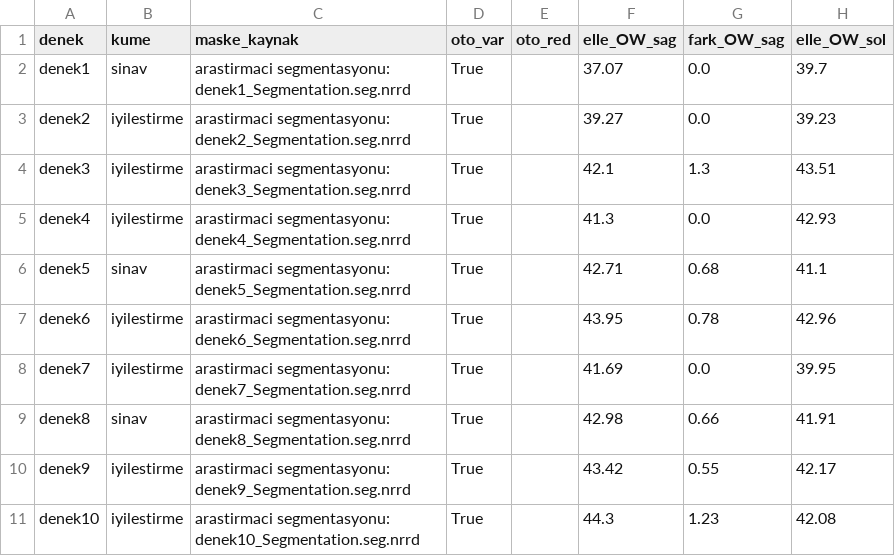
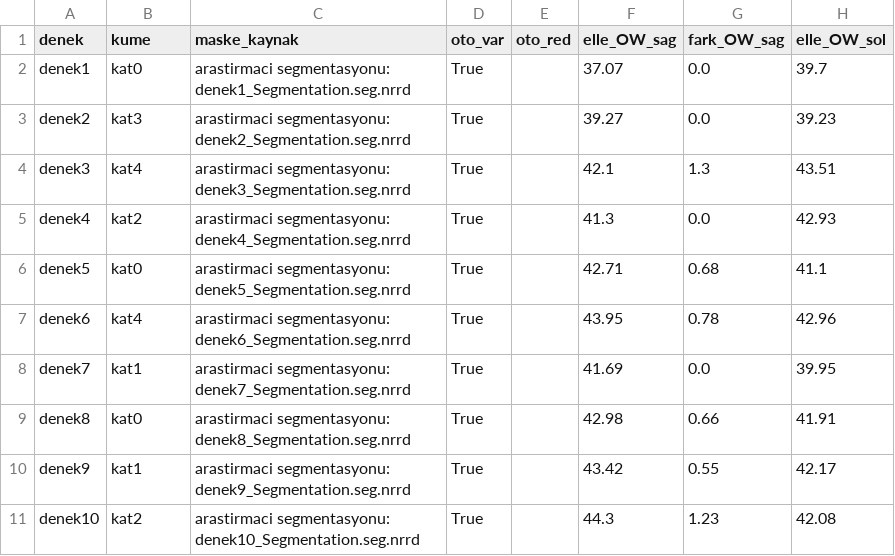
Before and after one commit to mortemdulcem/orMORjen-tr, a CSV file: kohort/elle_duzeltme/karsilastirma.csv, drawn as a sheet; only a part is shown; the diff names each change by its address in the sheet, - before the commit and + after, or states it on an @@ line.

```diff
--- a/kohort/elle_duzeltme/karsilastirma.csv
+++ b/kohort/elle_duzeltme/karsilastirma.csv
-B2 (kume): sinav
+B2 (kume): kat0
-B3 (kume): iyilestirme
+B3 (kume): kat3
-B4 (kume): iyilestirme
+B4 (kume): kat4
-B5 (kume): iyilestirme
+B5 (kume): kat2
-B6 (kume): sinav
+B6 (kume): kat0
-B7 (kume): iyilestirme
+B7 (kume): kat4
-B8 (kume): iyilestirme
+B8 (kume): kat1
-B9 (kume): sinav
+B9 (kume): kat0
-B10 (kume): iyilestirme
+B10 (kume): kat1
-B11 (kume): iyilestirme
+B11 (kume): kat2
```
Also changed, not shown: 13 other files.
